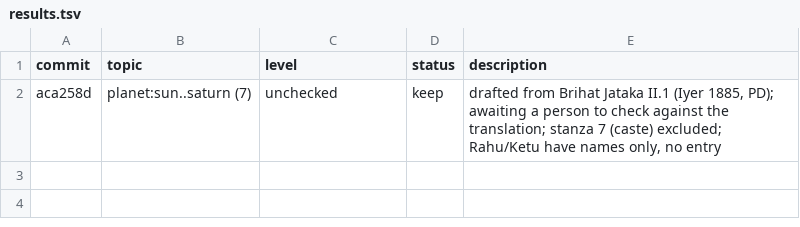
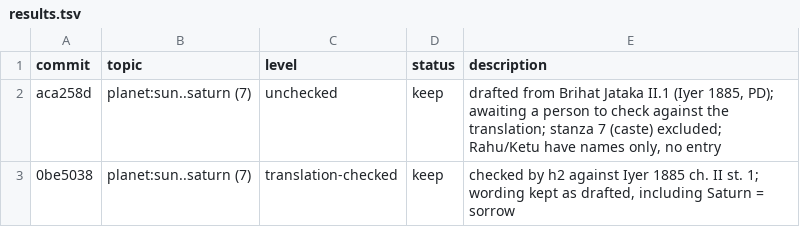
Before and after one commit to hrshdhgd/samay, a TSV file: research/results.tsv, drawn as a sheet.

```diff
--- a/research/results.tsv
+++ b/research/results.tsv
@@ -2 +2,2 @@ commit	topic	level	status	description
 aca258d	planet:sun..saturn (7)	unchecked	keep	drafted from Brihat Jataka II.1 (Iyer 1885, PD); awaiting a person to check against the translation; stanza 7 (caste) excluded; Rahu/Ketu have names only, no entry
+0be5038	planet:sun..saturn (7)	translation-checked	keep	checked by h2 against Iyer 1885 ch. II st. 1; wording kept as drafted, including Saturn = sorrow
```
